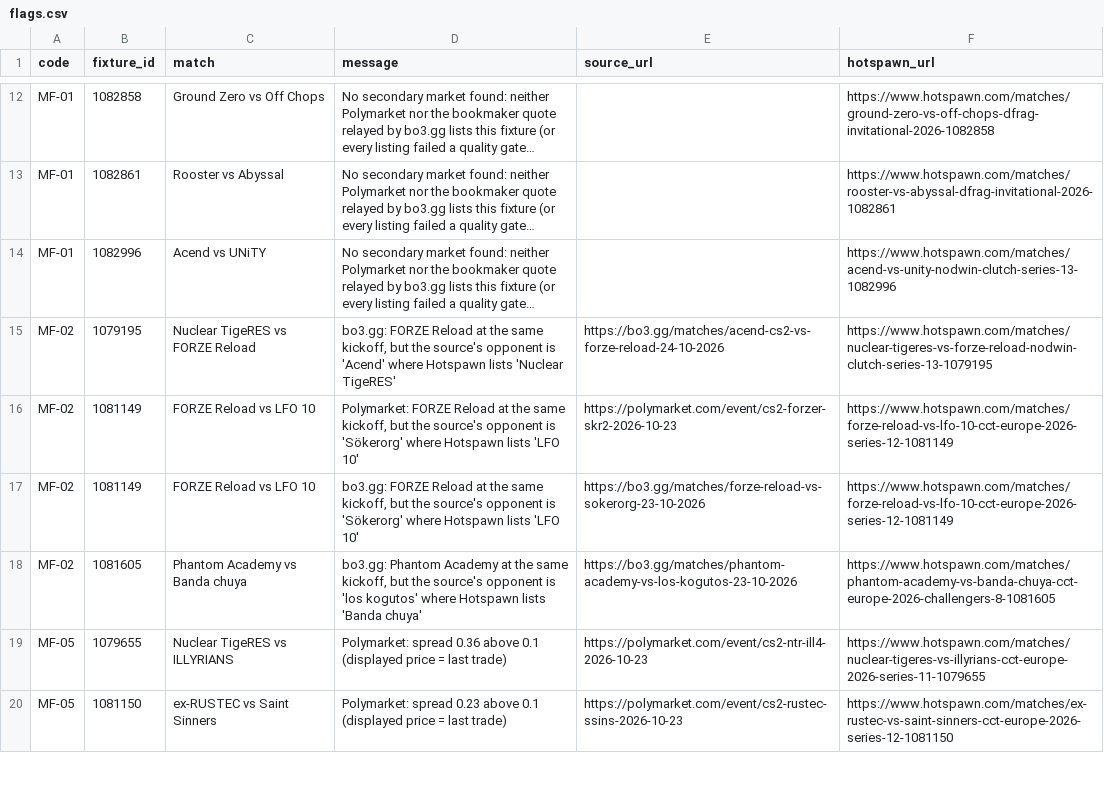
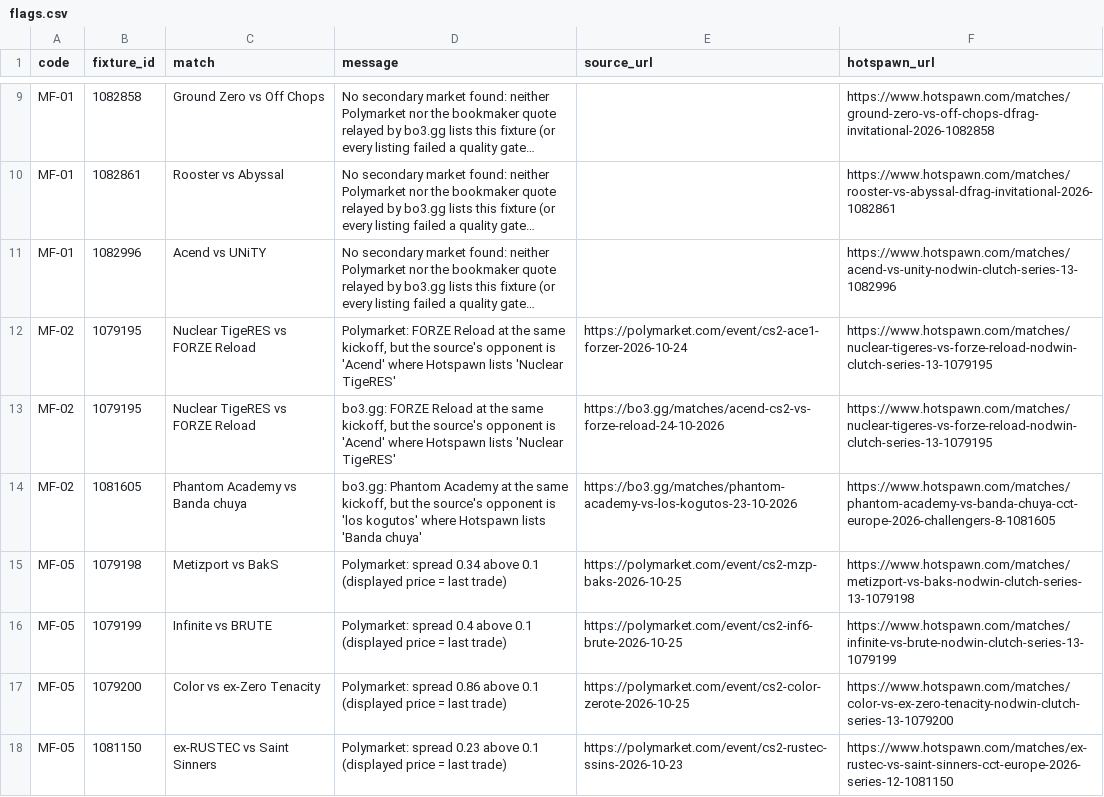
Before and after one commit to buffedlizard55-lab/MaltaProj1, a CSV file: feeds/data/flags.csv, drawn as a sheet; only a part is shown, gaps mark what is left out; long unchanged cells end in …; removed rows and columns are numbered as before the commit, all else as after; the diff covers the shown part only; the diff names each change by its address in the sheet, - before the commit and + after, or states it on an @@ line.

```diff
--- a/feeds/data/flags.csv
+++ b/feeds/data/flags.csv
+row 12: MF-02 | 1079195 | Nuclear TigeRES vs FORZE Reload | Polymarket: FORZE Reload at the same kickoff, but the source's opponent is 'Acend' where Hotspawn lists 'Nuclear TigeRES' | https://polymarket.com/event/cs2-ace1-forzer-2026-10-24 | https://www.hotspawn.com/matches/nuclear-tigeres-vs-forze-reload-nodwin-clutch-series-13-1079195
-row 16: MF-02 | 1081149 | FORZE Reload vs LFO 10 | Polymarket: FORZE Reload at the same kickoff, but the source's opponent is 'Sökerorg' where Hotspawn lists 'LFO 10' | https://polymarket.com/event/cs2-forzer-skr2-2026-10-23 | https://www.hotspawn.com/matches/forze-reload-vs-lfo-10-cct-europe-2026-series-12-1081149
-row 17: MF-02 | 1081149 | FORZE Reload vs LFO 10 | bo3.gg: FORZE Reload at the same kickoff, but the source's opponent is 'Sökerorg' where Hotspawn lists 'LFO 10' | https://bo3.gg/matches/forze-reload-vs-sokerorg-23-10-2026 | https://www.hotspawn.com/matches/forze-reload-vs-lfo-10-cct-europe-2026-series-12-1081149
+row 15: MF-05 | 1079198 | Metizport vs BakS | Polymarket: spread 0.34 above 0.1 (displayed price = last trade) | https://polymarket.com/event/cs2-mzp-baks-2026-10-25 | https://www.hotspawn.com/matches/metizport-vs-baks-nodwin-clutch-series-13-1079198
+row 16: MF-05 | 1079199 | Infinite vs BRUTE | Polymarket: spread 0.4 above 0.1 (displayed price = last trade) | https://polymarket.com/event/cs2-inf6-brute-2026-10-25 | https://www.hotspawn.com/matches/infinite-vs-brute-nodwin-clutch-series-13-1079199
-B17 (fixture_id): 1079655
+B17 (fixture_id): 1079200
-C17 (match): Nuclear TigeRES vs ILLYRIANS
+C17 (match): Color vs ex-Zero Tenacity
-D17 (message): Polymarket: spread 0.36 above 0.1…
+D17 (message): Polymarket: spread 0.86 above 0.1…
-E17 (source_url): https://polymarket.com/event/cs2-ntr-ill4-2026-10-23
+E17 (source_url): https://polymarket.com/event/cs2-color-zerote-2026-10-25
-F17 (hotspawn_url): https://www.hotspawn.com/matches/nuclear-tigeres-vs-illyrians-cct-europe-2026-series-11-1079655
+F17 (hotspawn_url): https://www.hotspawn.com/matches/color-vs-ex-zero-tenacity-nodwin-clutch-series-13-1079200
```
Also changed, not shown: 5 removed rows and 9 edited cells elsewhere in this file, feeds/data/fixtures.csv, feeds/data/market_feed.csv, 11 other files.
